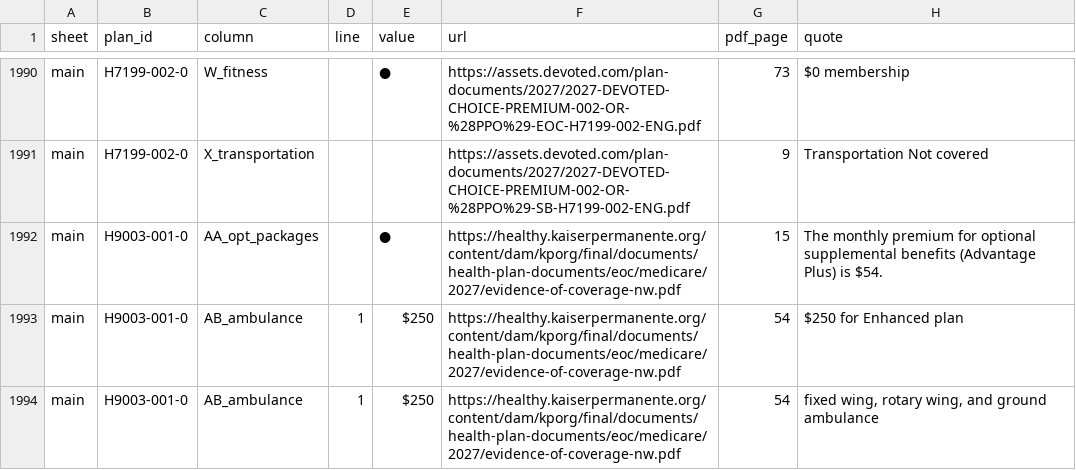
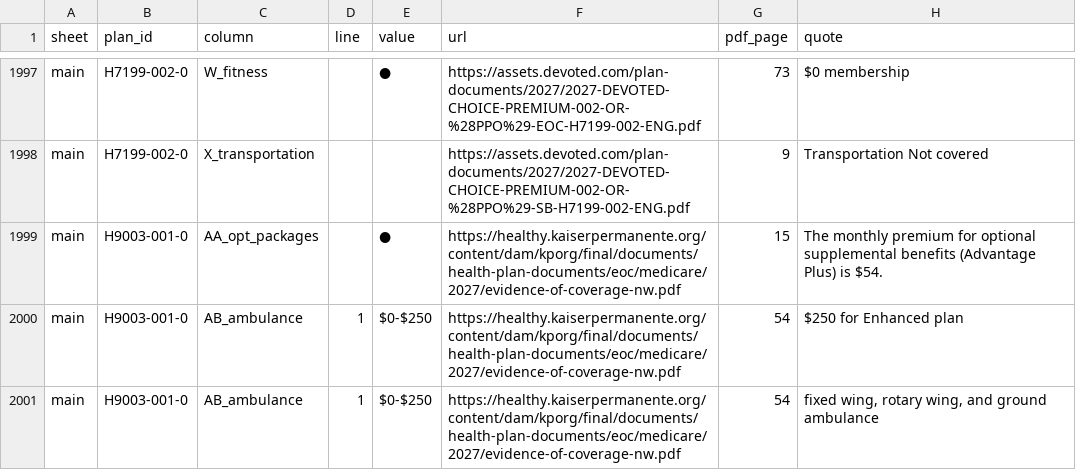
Before and after one commit to rosenhouse-bot-sandbox/shiba-data, a CSV file: data/2027/generated/presented.csv, drawn as a sheet; only a part is shown, gaps mark what is left out; the diff covers the shown part only.

```diff
--- a/data/2027/generated/presented.csv
+++ b/data/2027/generated/presented.csv
@@ -1992,3 +1999,3 @@ main,H7199-002-0,X_transportation,,,https://assets.devoted.com/plan-documents/20
 main,H9003-001-0,AA_opt_packages,,●,https://healthy.kaiserpermanente.org/content/dam/kporg/final/documents/health-plan-documents/eoc/medicare/2027/evidence-of-coverage-nw.pdf,15,The monthly premium for optional supplemental benefits (Advantage Plus) is $54.
-main,H9003-001-0,AB_ambulance,1,$250,https://healthy.kaiserpermanente.org/content/dam/kporg/final/documents/health-plan-documents/eoc/medicare/2027/evidence-of-coverage-nw.pdf,54,$250 for Enhanced plan
-main,H9003-001-0,AB_ambulance,1,$250,https://healthy.kaiserpermanente.org/content/dam/kporg/final/documents/health-plan-documents/eoc/medicare/2027/evidence-of-coverage-nw.pdf,54,"fixed wing, rotary wing, and ground ambulance"
+main,H9003-001-0,AB_ambulance,1,$0-$250,https://healthy.kaiserpermanente.org/content/dam/kporg/final/documents/health-plan-documents/eoc/medicare/2027/evidence-of-coverage-nw.pdf,54,$250 for Enhanced plan
+main,H9003-001-0,AB_ambulance,1,$0-$250,https://healthy.kaiserpermanente.org/content/dam/kporg/final/documents/health-plan-documents/eoc/medicare/2027/evidence-of-coverage-nw.pdf,54,"fixed wing, rotary wing, and ground ambulance"
```
Also changed, not shown: 13 added rows and 3 edited cells elsewhere in this file, data/2027/comments.csv, 4 other files.
